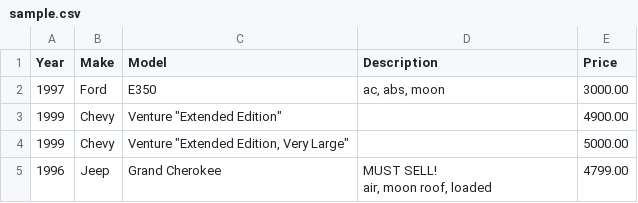
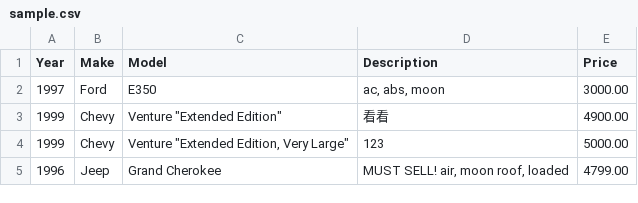
Before and after one commit to topud/FreedomZone, a CSV file: 浮泽世界Unity2D-3/Assets/E Tool/E Localization/Resources/sample.csv, drawn as a sheet.

```diff
--- a/浮泽世界Unity2D-3/Assets/E Tool/E Localization/Resources/sample.csv
+++ b/浮泽世界Unity2D-3/Assets/E Tool/E Localization/Resources/sample.csv
@@ -2,5 +2,4 @@ Year,Make,Model,Description,Price
 1997,Ford,E350,"ac, abs, moon",3000.00
-1999,Chevy,"Venture ""Extended Edition""","",4900.00
-1999,Chevy,"Venture ""Extended Edition, Very Large""",,5000.00
-1996,Jeep,Grand Cherokee,"MUST SELL!
-air, moon roof, loaded",4799.00
+1999,Chevy,"Venture ""Extended Edition""","看看",4900.00
+1999,Chevy,"Venture ""Extended Edition, Very Large""",123,5000.00
+1996,Jeep,Grand Cherokee,"MUST SELL! air, moon roof, loaded",4799.00
```
Also changed, not shown: 浮泽世界Unity2D-3/Assets/E Tool/E Localization/Resources/Localizations.csv, 31 other files.
